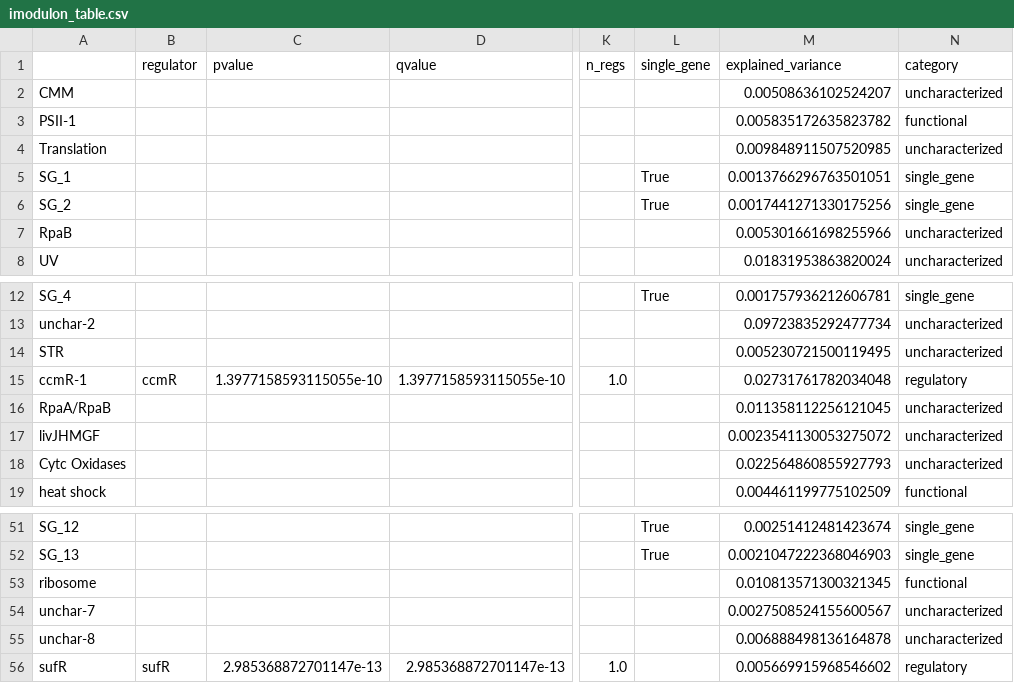
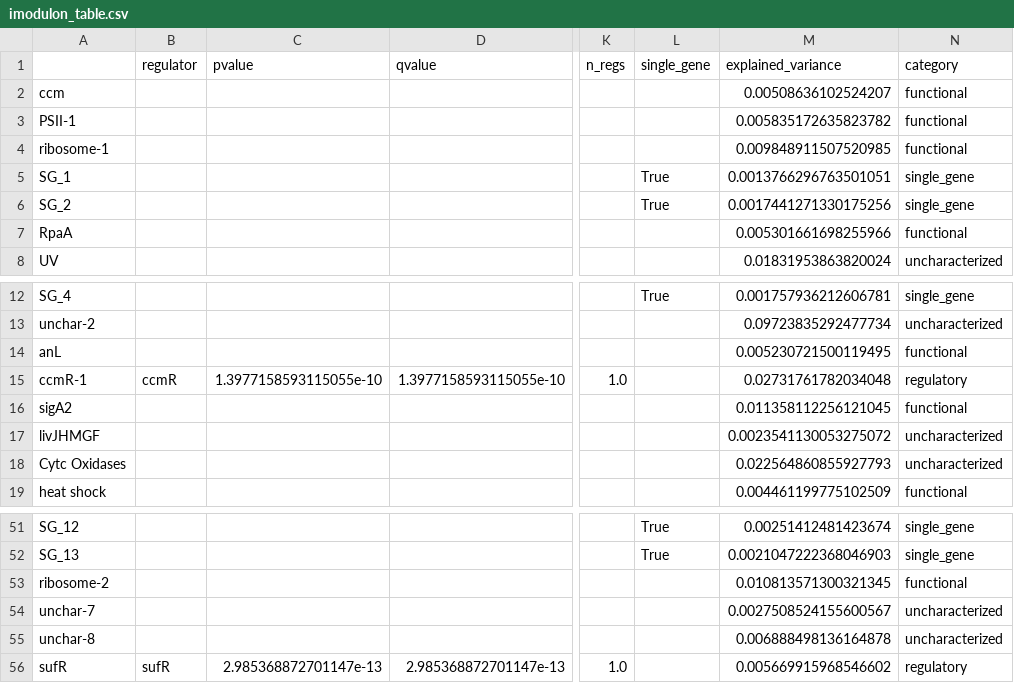
Before and after one commit to AnnieYuan21/S.elongatus-iModulons, a CSV file: data/processed_data/imodulon_table.csv, drawn as a sheet; only a part is shown, gaps mark what is left out; the diff names each change by its address in the sheet, - before the commit and + after, or states it on an @@ line.

Commit message:
imodulon characterization update

```diff
--- a/data/processed_data/imodulon_table.csv
+++ b/data/processed_data/imodulon_table.csv
-A2: CMM
+A2: ccm
-N2 (category): uncharacterized
+N2 (category): functional
-A4: Translation
+A4: ribosome-1
-N4 (category): uncharacterized
+N4 (category): functional
-A7: RpaB
+A7: RpaA
-N7 (category): uncharacterized
+N7 (category): functional
-A14: STR
+A14: anL
-N14 (category): uncharacterized
+N14 (category): functional
-A16: RpaA/RpaB
+A16: sigA2
-N16 (category): uncharacterized
+N16 (category): functional
-A53: ribosome
+A53: ribosome-2
```
Also changed, not shown: data/processed_data/metadata.tsv, 3 other files.
